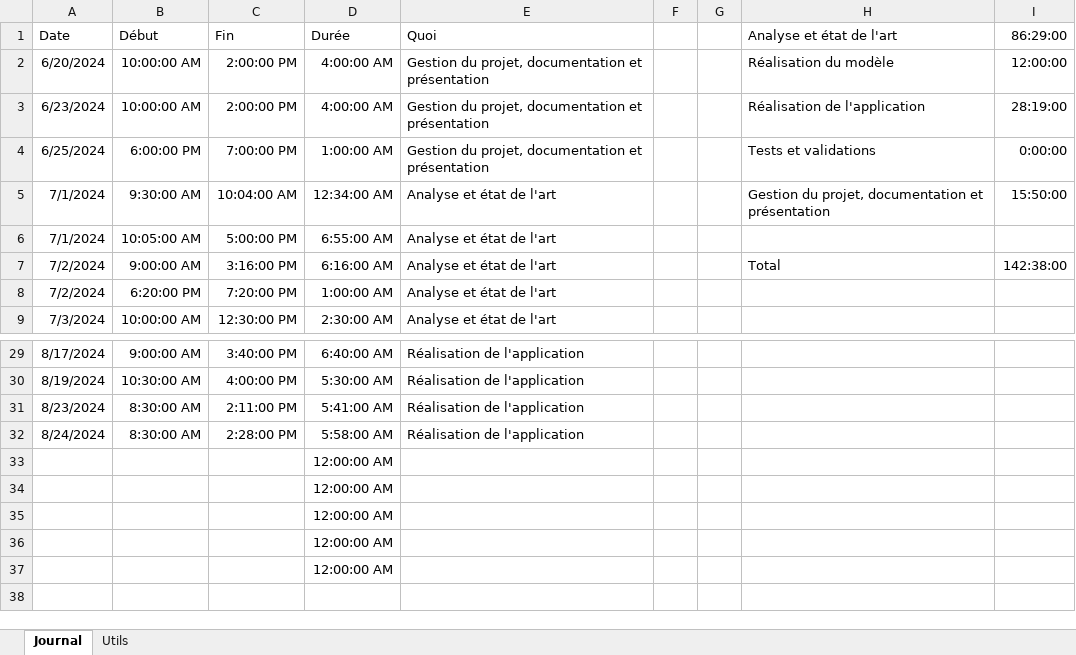
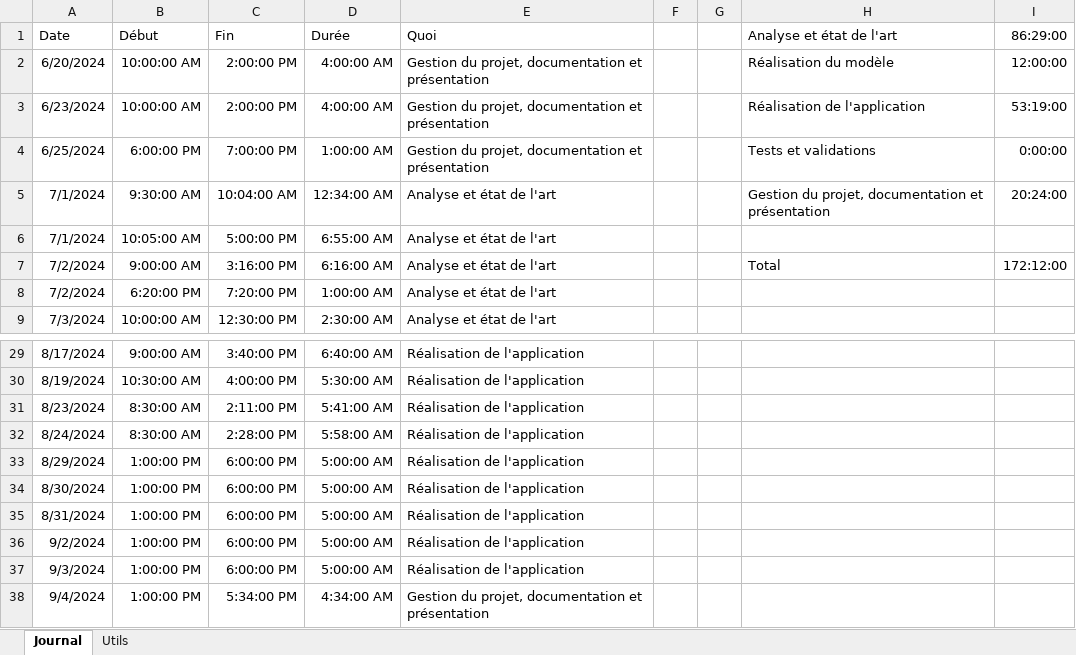
Before and after one commit to TB-vespa-velutina-detection/documentation, an Excel workbook: journal_de_travail.xlsx, sheet Journal, drawn as a sheet; only a part is shown, gaps mark what is left out; values as stored, in another font and other column widths than the file's, no borders; removed rows and columns are numbered as before the commit, all else as after; the diff names each change by its address in the sheet, - before the commit and + after, or states it on an @@ line.

```diff
--- a/journal_de_travail.xlsx (sheet Journal)
+++ b/journal_de_travail.xlsx (sheet Journal)
-I3 (86:29:00): 28:19:00
+I3 (86:29:00): 53:19:00
-I5 (86:29:00): 15:50:00
+I5 (86:29:00): 20:24:00
-I7 (86:29:00): 142:38:00
+I7 (86:29:00): 172:12:00
-row 33:  |  |  | 12:00:00 AM
-row 34:  |  |  | 12:00:00 AM
-row 35:  |  |  | 12:00:00 AM
-row 36:  |  |  | 12:00:00 AM
-row 37:  |  |  | 12:00:00 AM
+row 33: 8/29/2024 | 1:00:00 PM | 6:00:00 PM | 5:00:00 AM | Réalisation de l'application
+row 34: 8/30/2024 | 1:00:00 PM | 6:00:00 PM | 5:00:00 AM | Réalisation de l'application
+row 35: 8/31/2024 | 1:00:00 PM | 6:00:00 PM | 5:00:00 AM | Réalisation de l'application
+row 36: 9/2/2024 | 1:00:00 PM | 6:00:00 PM | 5:00:00 AM | Réalisation de l'application
+row 37: 9/3/2024 | 1:00:00 PM | 6:00:00 PM | 5:00:00 AM | Réalisation de l'application
+row 38: 9/4/2024 | 1:00:00 PM | 5:34:00 PM | 4:34:00 AM | Gestion du projet, documentation et présentation
```
Also changed, not shown: 5 other files.
